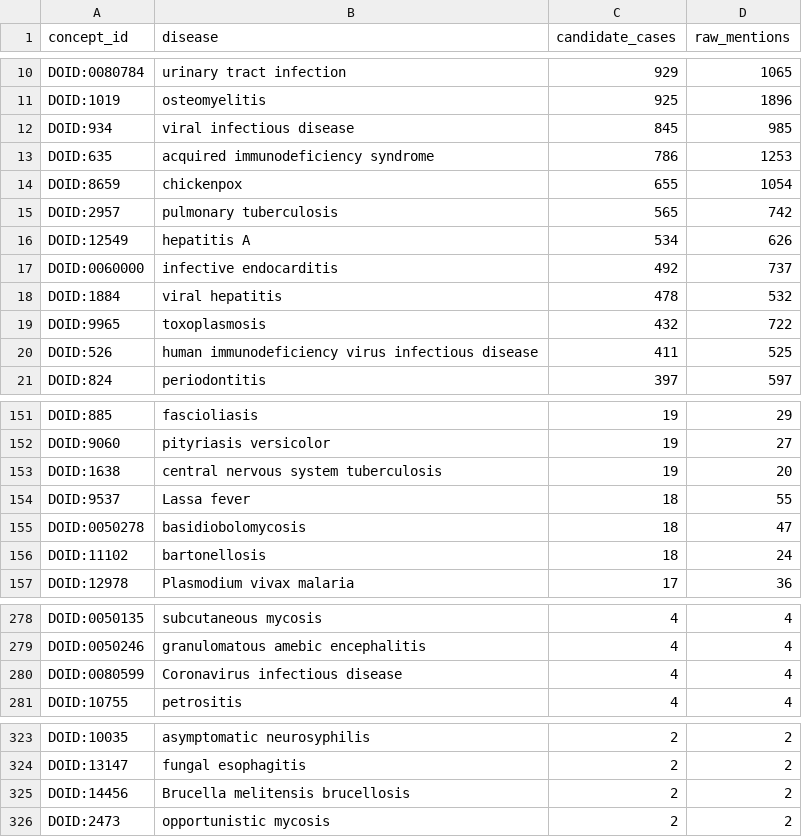
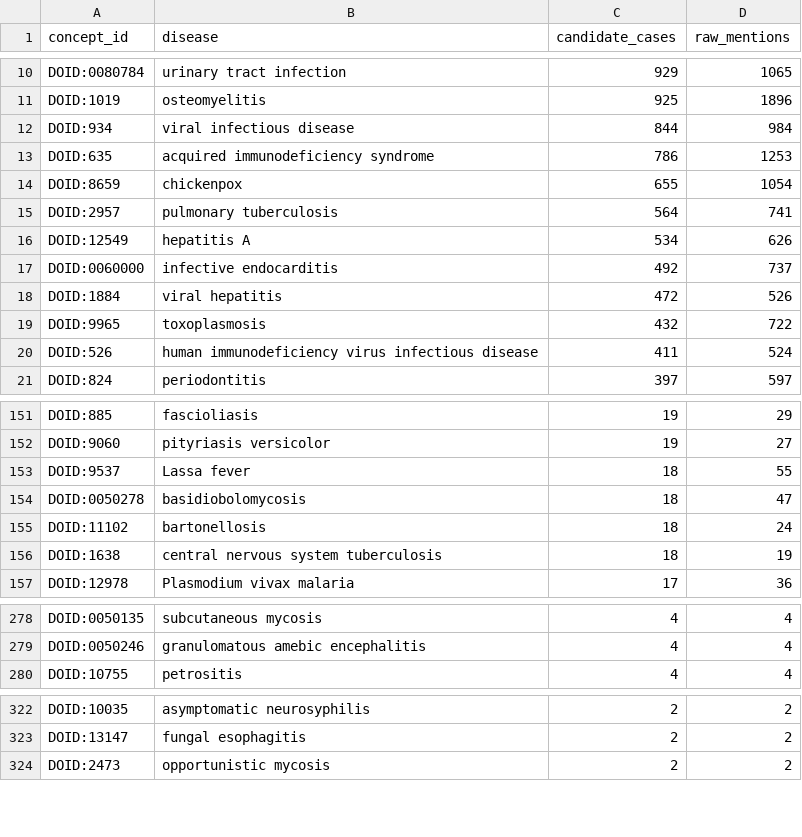
Before and after one commit to thienan26/Infecious-and-tropical-disease-dataset, a CSV file: reports/scope/tropical_review_queue.csv, drawn as a sheet; only a part is shown, gaps mark what is left out; the diff covers the shown part only.

```diff
--- a/reports/scope/tropical_review_queue.csv
+++ b/reports/scope/tropical_review_queue.csv
@@ -11,11 +11,11 @@ DOID:0080784,urinary tract infection,929,1065
 DOID:1019,osteomyelitis,925,1896
-DOID:934,viral infectious disease,845,985
+DOID:934,viral infectious disease,844,984
 DOID:635,acquired immunodeficiency syndrome,786,1253
 DOID:8659,chickenpox,655,1054
-DOID:2957,pulmonary tuberculosis,565,742
+DOID:2957,pulmonary tuberculosis,564,741
 DOID:12549,hepatitis A,534,626
 DOID:0060000,infective endocarditis,492,737
-DOID:1884,viral hepatitis,478,532
+DOID:1884,viral hepatitis,472,526
 DOID:9965,toxoplasmosis,432,722
-DOID:526,human immunodeficiency virus infectious disease,411,525
+DOID:526,human immunodeficiency virus infectious disease,411,524
 DOID:824,periodontitis,397,597
@@ -152,3 +152,2 @@ DOID:885,fascioliasis,19,29
 DOID:9060,pityriasis versicolor,19,27
-DOID:1638,central nervous system tuberculosis,19,20
 DOID:9537,Lassa fever,18,55
@@ -156,2 +155,3 @@ DOID:0050278,basidiobolomycosis,18,47
 DOID:11102,bartonellosis,18,24
+DOID:1638,central nervous system tuberculosis,18,19
 DOID:12978,Plasmodium vivax malaria,17,36
@@ -279,3 +279,2 @@ DOID:0050135,subcutaneous mycosis,4,4
 DOID:0050246,granulomatous amebic encephalitis,4,4
-DOID:0080599,Coronavirus infectious disease,4,4
 DOID:10755,petrositis,4,4
@@ -324,3 +323,2 @@ DOID:10035,asymptomatic neurosyphilis,2,2
 DOID:13147,fungal esophagitis,2,2
-DOID:14456,Brucella melitensis brucellosis,2,2
 DOID:2473,opportunistic mycosis,2,2
```
Also changed, not shown: 9 added rows, 11 removed rows and 13 edited cells elsewhere in this file, reports/scope/disease_scope.csv, 46 other files.
